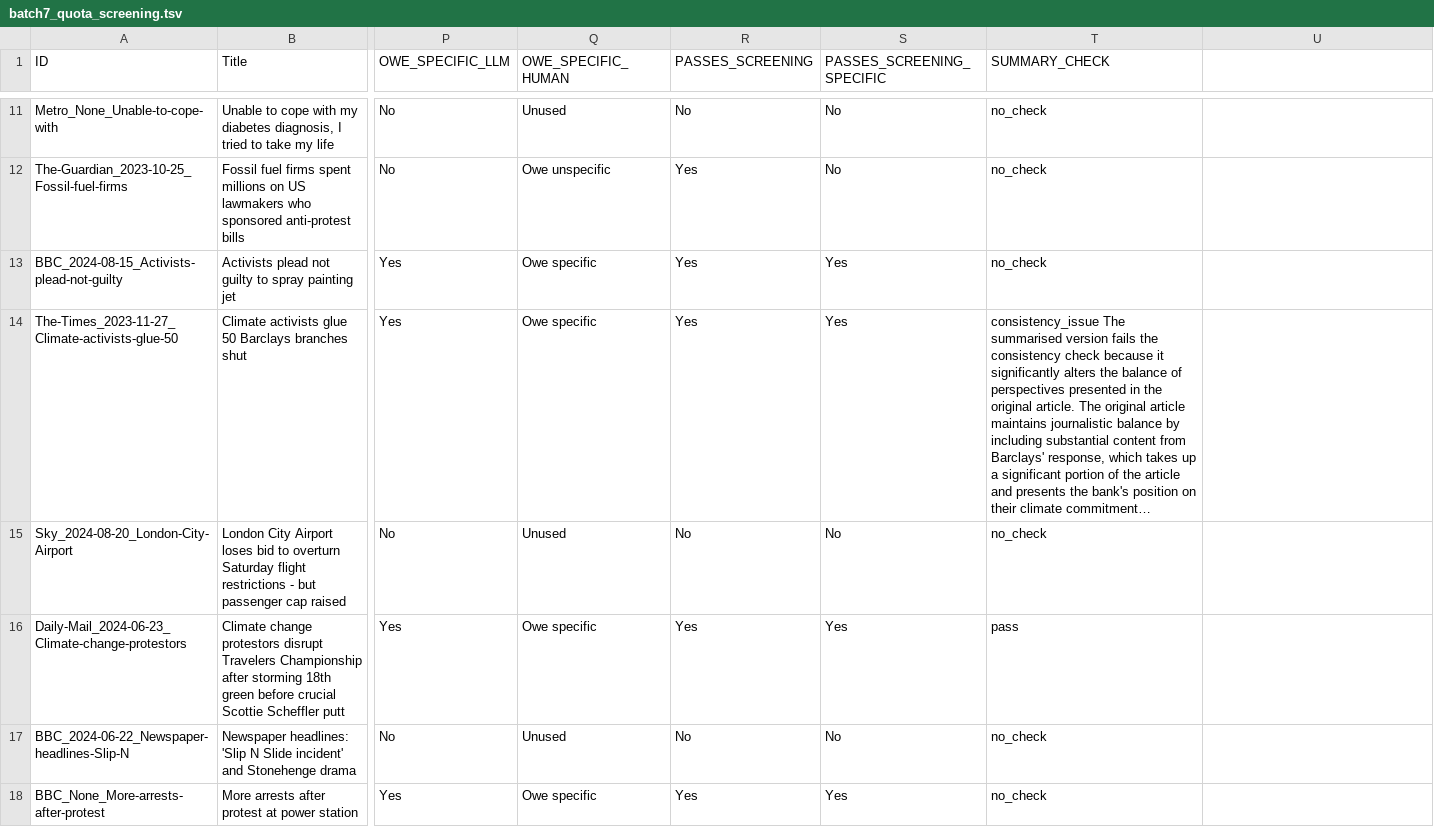
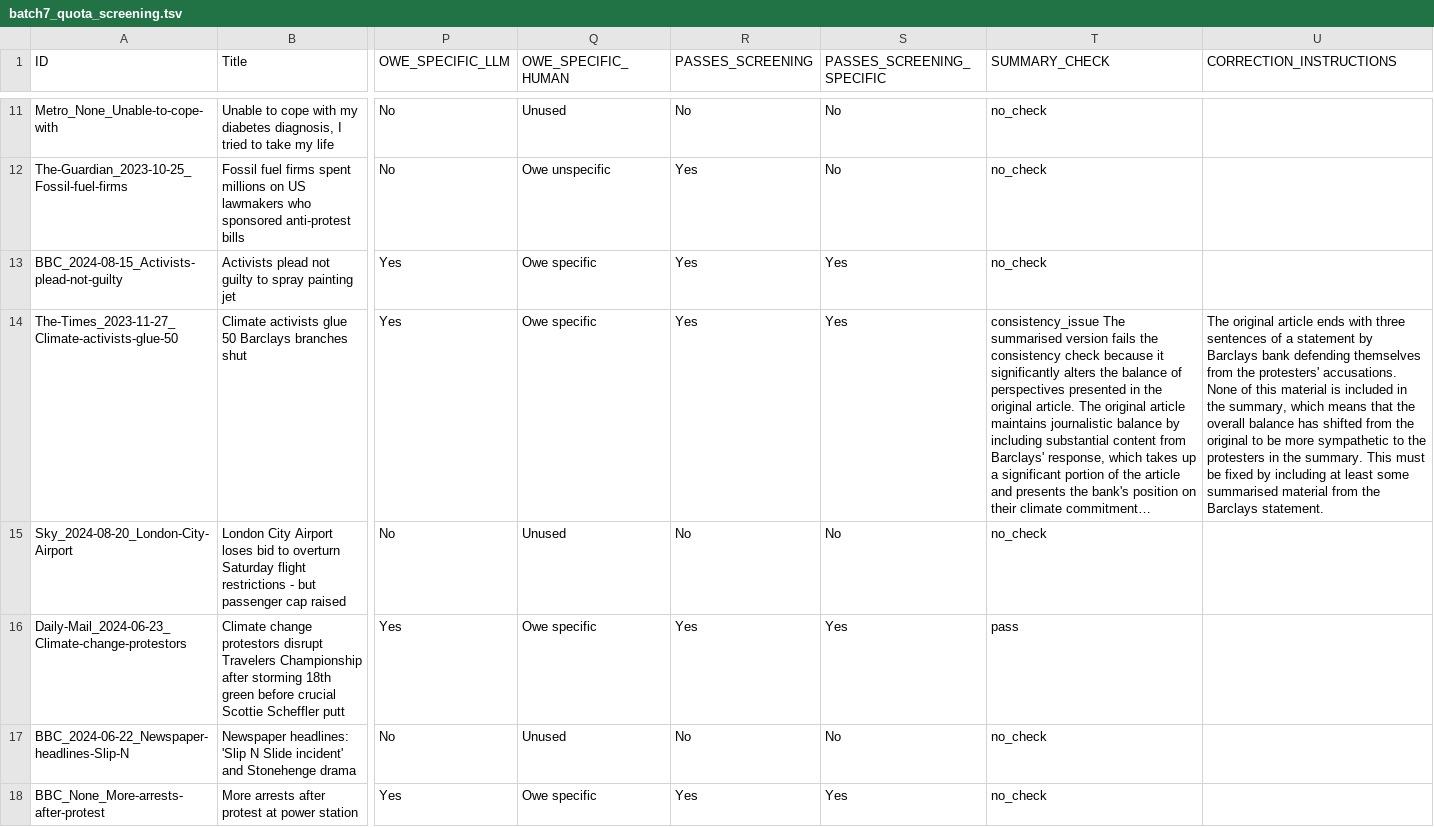
Before and after one commit to amorphia78/llmproc, a TSV file: coding_batches/batch7/batch7_quota_screening.tsv, drawn as a sheet; only a part is shown, gaps mark what is left out; long unchanged cells end in …; the diff names each change by its address in the sheet, - before the commit and + after, or states it on an @@ line.

Commit message:
Summary correction system implemented

```diff
--- a/coding_batches/batch7/batch7_quota_screening.tsv
+++ b/coding_batches/batch7/batch7_quota_screening.tsv
-U1: (empty)
+U1: CORRECTION_INSTRUCTIONS
-U14 (CORRECTION_INSTRUCTIONS): (empty)
+U14 (CORRECTION_INSTRUCTIONS): The original article ends with three sentences of a statement by Barclays bank defending themselves from the protesters' accusations. None of this material is included in the summary, which means that the overall balance has shifted from the original to be more sympathetic to the protesters in the summary. This must be fixed by including at least some summarised material from the Barclays statement.
```
Also changed, not shown: 6 other files.
